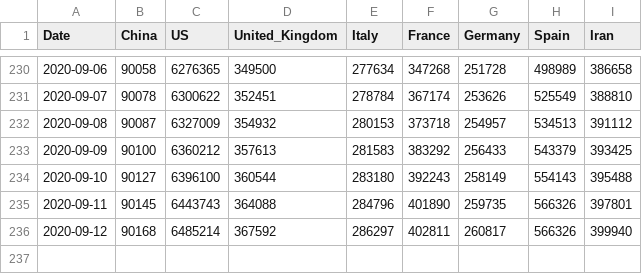
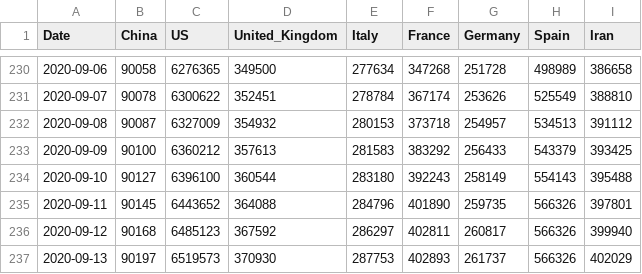
Before and after one commit to Gwardii/covid-19, a CSV file: data/key-countries-pivoted.csv, drawn as a sheet; only a part is shown, gaps mark what is left out.

```diff
--- a/data/key-countries-pivoted.csv
+++ b/data/key-countries-pivoted.csv
@@ -234,3 +234,4 @@ Date,China,US,United_Kingdom,Italy,France,Germany,Spain,Iran
 2020-09-10,90127,6396100,360544,283180,392243,258149,554143,395488
-2020-09-11,90145,6443743,364088,284796,401890,259735,566326,397801
-2020-09-12,90168,6485214,367592,286297,402811,260817,566326,399940
+2020-09-11,90145,6443652,364088,284796,401890,259735,566326,397801
+2020-09-12,90168,6485123,367592,286297,402811,260817,566326,399940
+2020-09-13,90197,6519573,370930,287753,402893,261737,566326,402029
```
Also changed, not shown: data/worldwide-aggregate.csv, 2 other files.
